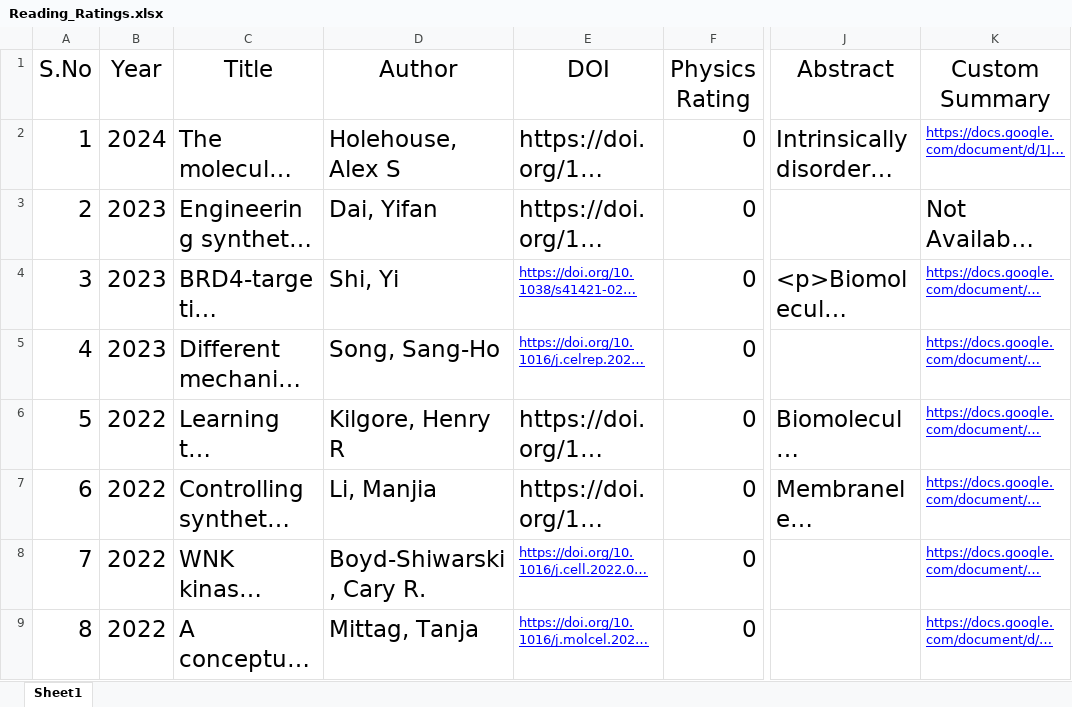
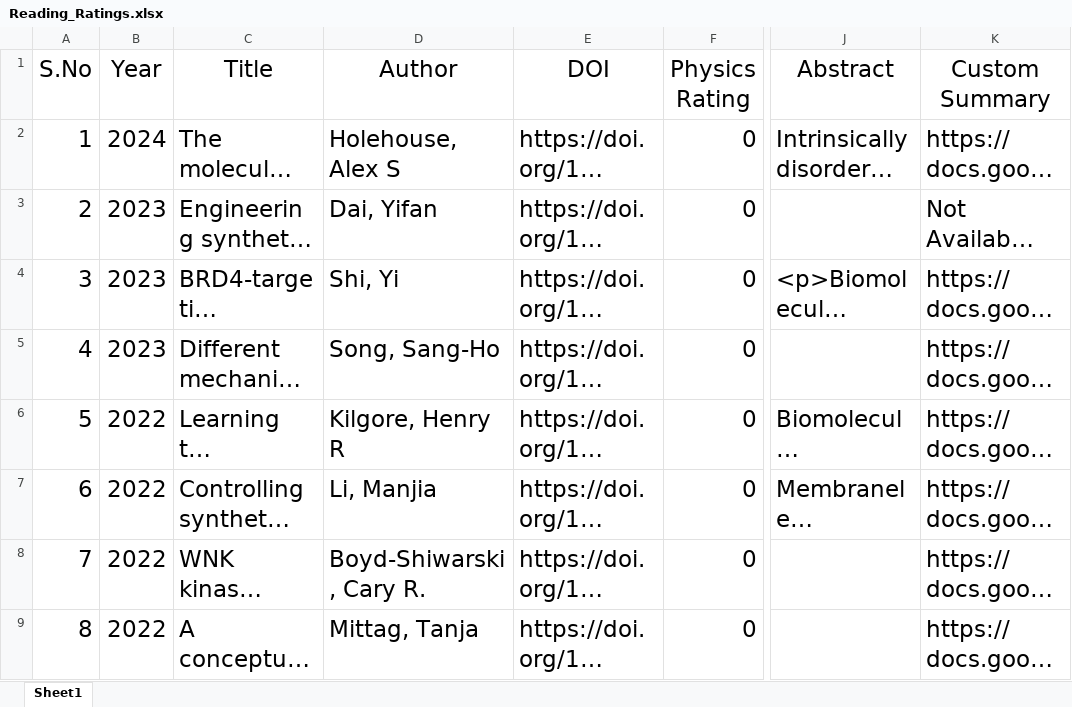
Before and after one commit to PaiSuryaDarshan/Mendeley_Manager_Rating, an Excel workbook: Reading_Ratings.xlsx, sheet Sheet1, drawn as a sheet; only a part is shown, gaps mark what is left out; long unchanged cells end in …; values as stored, in another font and other column widths than the file's, no borders; table styles not drawn; the diff covers the shown part only; the diff names each change by its address in the sheet, - before the commit and + after, or states it on an @@ line.

Commit message:
update Reading_Ratings.xlsx and P0_XmlToCsv.cpython-312.pyc

```diff
--- a/Reading_Ratings.xlsx (sheet Sheet1)
+++ b/Reading_Ratings.xlsx (sheet Sheet1)
@@ K2 underline: on → off, text colour: #0000FF → black, text size: larger @@
@@ E4:E5 underline: on → off, text colour: #0000FF → black, text size: larger @@
@@ K4:K9 underline: on → off, text colour: #0000FF → black, text size: larger @@
@@ E8:E9 underline: on → off, text colour: #0000FF → black, text size: larger @@
```
Also changed, not shown: cell formats elsewhere in this sheet.
